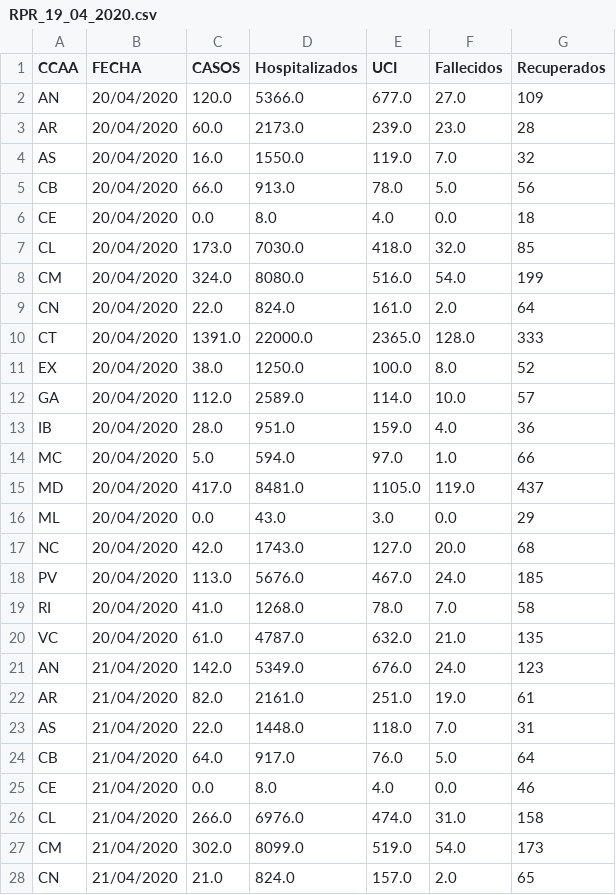
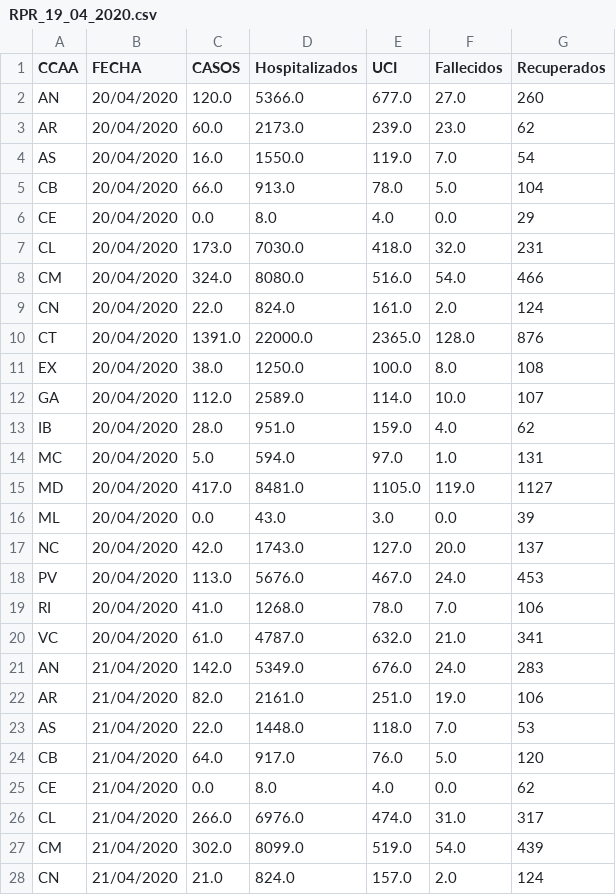
Before and after one commit to nycae/collaborative-predictor, a CSV file: data/res/RPR_19_04_2020.csv, drawn as a sheet; only a part is shown; the diff covers the shown part only.

```diff
--- a/data/res/RPR_19_04_2020.csv
+++ b/data/res/RPR_19_04_2020.csv
@@ -1,28 +1,28 @@
 CCAA,FECHA,CASOS,Hospitalizados,UCI,Fallecidos,Recuperados
-AN,20/04/2020,120.0,5366.0,677.0,27.0,109
-AR,20/04/2020,60.0,2173.0,239.0,23.0,28
-AS,20/04/2020,16.0,1550.0,119.0,7.0,32
-CB,20/04/2020,66.0,913.0,78.0,5.0,56
-CE,20/04/2020,0.0,8.0,4.0,0.0,18
-CL,20/04/2020,173.0,7030.0,418.0,32.0,85
-CM,20/04/2020,324.0,8080.0,516.0,54.0,199
-CN,20/04/2020,22.0,824.0,161.0,2.0,64
-CT,20/04/2020,1391.0,22000.0,2365.0,128.0,333
-EX,20/04/2020,38.0,1250.0,100.0,8.0,52
-GA,20/04/2020,112.0,2589.0,114.0,10.0,57
-IB,20/04/2020,28.0,951.0,159.0,4.0,36
-MC,20/04/2020,5.0,594.0,97.0,1.0,66
-MD,20/04/2020,417.0,8481.0,1105.0,119.0,437
-ML,20/04/2020,0.0,43.0,3.0,0.0,29
-NC,20/04/2020,42.0,1743.0,127.0,20.0,68
-PV,20/04/2020,113.0,5676.0,467.0,24.0,185
-RI,20/04/2020,41.0,1268.0,78.0,7.0,58
-VC,20/04/2020,61.0,4787.0,632.0,21.0,135
-AN,21/04/2020,142.0,5349.0,676.0,24.0,123
-AR,21/04/2020,82.0,2161.0,251.0,19.0,61
-AS,21/04/2020,22.0,1448.0,118.0,7.0,31
-CB,21/04/2020,64.0,917.0,76.0,5.0,64
-CE,21/04/2020,0.0,8.0,4.0,0.0,46
-CL,21/04/2020,266.0,6976.0,474.0,31.0,158
-CM,21/04/2020,302.0,8099.0,519.0,54.0,173
-CN,21/04/2020,21.0,824.0,157.0,2.0,65
+AN,20/04/2020,120.0,5366.0,677.0,27.0,260
+AR,20/04/2020,60.0,2173.0,239.0,23.0,62
+AS,20/04/2020,16.0,1550.0,119.0,7.0,54
+CB,20/04/2020,66.0,913.0,78.0,5.0,104
+CE,20/04/2020,0.0,8.0,4.0,0.0,29
+CL,20/04/2020,173.0,7030.0,418.0,32.0,231
+CM,20/04/2020,324.0,8080.0,516.0,54.0,466
+CN,20/04/2020,22.0,824.0,161.0,2.0,124
+CT,20/04/2020,1391.0,22000.0,2365.0,128.0,876
+EX,20/04/2020,38.0,1250.0,100.0,8.0,108
+GA,20/04/2020,112.0,2589.0,114.0,10.0,107
+IB,20/04/2020,28.0,951.0,159.0,4.0,62
+MC,20/04/2020,5.0,594.0,97.0,1.0,131
+MD,20/04/2020,417.0,8481.0,1105.0,119.0,1127
+ML,20/04/2020,0.0,43.0,3.0,0.0,39
+NC,20/04/2020,42.0,1743.0,127.0,20.0,137
+PV,20/04/2020,113.0,5676.0,467.0,24.0,453
+RI,20/04/2020,41.0,1268.0,78.0,7.0,106
+VC,20/04/2020,61.0,4787.0,632.0,21.0,341
+AN,21/04/2020,142.0,5349.0,676.0,24.0,283
+AR,21/04/2020,82.0,2161.0,251.0,19.0,106
+AS,21/04/2020,22.0,1448.0,118.0,7.0,53
+CB,21/04/2020,64.0,917.0,76.0,5.0,120
+CE,21/04/2020,0.0,8.0,4.0,0.0,62
+CL,21/04/2020,266.0,6976.0,474.0,31.0,317
+CM,21/04/2020,302.0,8099.0,519.0,54.0,439
+CN,21/04/2020,21.0,824.0,157.0,2.0,124
```
Also changed, not shown: 106 edited cells elsewhere in this file, data/res/RPR_15_04_2020.csv, data/res/RPR_18_04_2020.csv, 36 other files.
